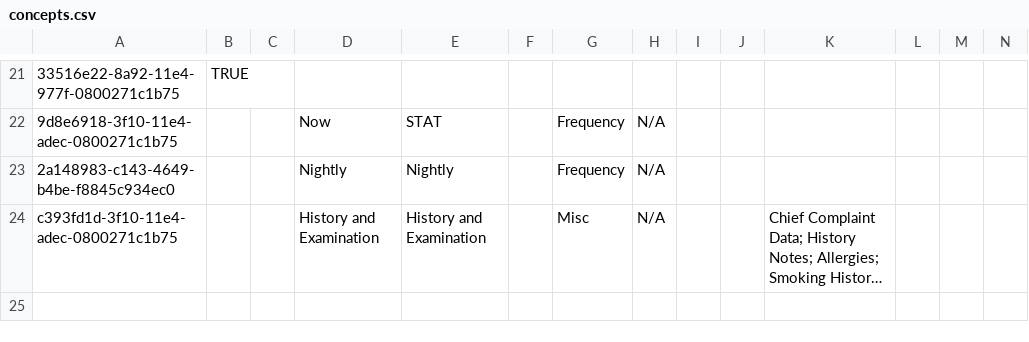
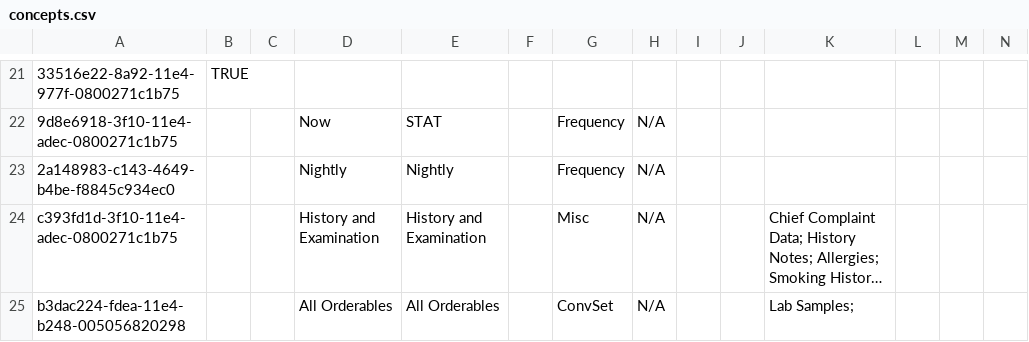
Before and after one commit to globalhealthcoalition/openmrs-config-haiti, a CSV file: configuration/concepts/concepts.csv, drawn as a sheet; only a part is shown, gaps mark what is left out; long unchanged cells end in …; rows hold the shown columns only; the diff names each change by its address in the sheet, - before the commit and + after, or states it on an @@ line.

```diff
--- a/configuration/concepts/concepts.csv
+++ b/configuration/concepts/concepts.csv
+row 25: b3dac224-fdea-11e4-b248-005056820298 |  |  | All Orderables | All Orderables |  | ConvSet | N/A |  |  | Lab Samples;
```
